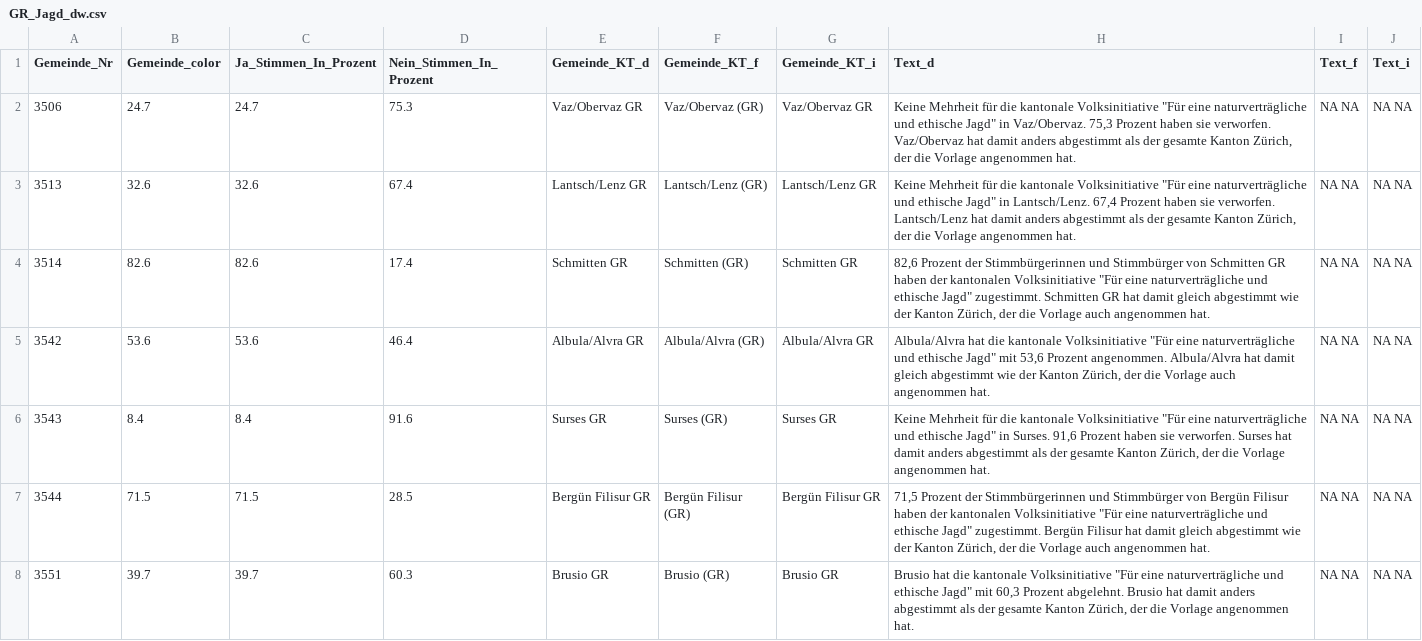
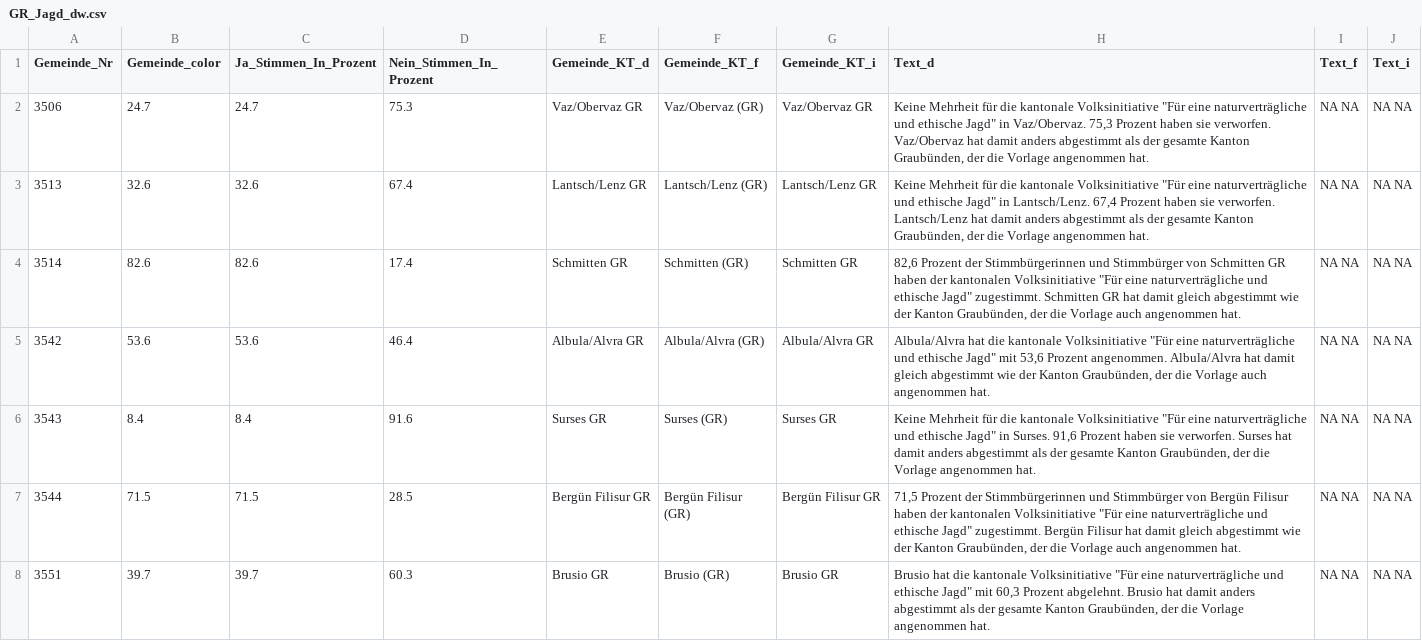
Before and after one commit to awp-finanznachrichten/lena_juni2021, a CSV file: Output/GR_Jagd_dw.csv, drawn as a sheet; only a part is shown; the diff covers the shown part only.

```diff
--- a/Output/GR_Jagd_dw.csv
+++ b/Output/GR_Jagd_dw.csv
@@ -1,8 +1,8 @@
 "Gemeinde_Nr","Gemeinde_color","Ja_Stimmen_In_Prozent","Nein_Stimmen_In_Prozent","Gemeinde_KT_d","Gemeinde_KT_f","Gemeinde_KT_i","Text_d","Text_f","Text_i"
-3506,24.7,24.7,75.3,"Vaz/Obervaz GR","Vaz/Obervaz (GR)","Vaz/Obervaz GR","Keine Mehrheit für die kantonale Volksinitiative ""Für eine naturverträgliche und ethische Jagd"" in Vaz/Obervaz. 75,3 Prozent haben sie verworfen. Vaz/Obervaz hat damit anders abgestimmt als der gesamte Kanton Zürich, der die Vorlage angenommen hat.","NA NA","NA NA"
-3513,32.6,32.6,67.4,"Lantsch/Lenz GR","Lantsch/Lenz (GR)","Lantsch/Lenz GR","Keine Mehrheit für die kantonale Volksinitiative ""Für eine naturverträgliche und ethische Jagd"" in Lantsch/Lenz. 67,4 Prozent haben sie verworfen. Lantsch/Lenz hat damit anders abgestimmt als der gesamte Kanton Zürich, der die Vorlage angenommen hat.","NA NA","NA NA"
-3514,82.6,82.6,17.4,"Schmitten GR","Schmitten (GR)","Schmitten GR","82,6 Prozent der Stimmbürgerinnen und Stimmbürger von Schmitten GR haben der kantonalen Volksinitiative ""Für eine naturverträgliche und ethische Jagd"" zugestimmt. Schmitten GR hat damit gleich abgestimmt wie der Kanton Zürich, der die Vorlage auch angenommen hat.","NA NA","NA NA"
-3542,53.6,53.6,46.4,"Albula/Alvra GR","Albula/Alvra (GR)","Albula/Alvra GR","Albula/Alvra hat die kantonale Volksinitiative ""Für eine naturverträgliche und ethische Jagd"" mit 53,6 Prozent angenommen. Albula/Alvra hat damit gleich abgestimmt wie der Kanton Zürich, der die Vorlage auch angenommen hat.","NA NA","NA NA"
-3543,8.4,8.4,91.6,"Surses GR","Surses (GR)","Surses GR","Keine Mehrheit für die kantonale Volksinitiative ""Für eine naturverträgliche und ethische Jagd"" in Surses. 91,6 Prozent haben sie verworfen. Surses hat damit anders abgestimmt als der gesamte Kanton Zürich, der die Vorlage angenommen hat.","NA NA","NA NA"
-3544,71.5,71.5,28.5,"Bergün Filisur GR","Bergün Filisur (GR)","Bergün Filisur GR","71,5 Prozent der Stimmbürgerinnen und Stimmbürger von Bergün Filisur haben der kantonalen Volksinitiative ""Für eine naturverträgliche und ethische Jagd"" zugestimmt. Bergün Filisur hat damit gleich abgestimmt wie der Kanton Zürich, der die Vorlage auch angenommen hat.","NA NA","NA NA"
-3551,39.7,39.7,60.3,"Brusio GR","Brusio (GR)","Brusio GR","Brusio hat die kantonale Volksinitiative ""Für eine naturverträgliche und ethische Jagd"" mit 60,3 Prozent abgelehnt. Brusio hat damit anders abgestimmt als der gesamte Kanton Zürich, der die Vorlage angenommen hat.","NA NA","NA NA"
+3506,24.7,24.7,75.3,"Vaz/Obervaz GR","Vaz/Obervaz (GR)","Vaz/Obervaz GR","Keine Mehrheit für die kantonale Volksinitiative ""Für eine naturverträgliche und ethische Jagd"" in Vaz/Obervaz. 75,3 Prozent haben sie verworfen. Vaz/Obervaz hat damit anders abgestimmt als der gesamte Kanton Graubünden, der die Vorlage angenommen hat.","NA NA","NA NA"
+3513,32.6,32.6,67.4,"Lantsch/Lenz GR","Lantsch/Lenz (GR)","Lantsch/Lenz GR","Keine Mehrheit für die kantonale Volksinitiative ""Für eine naturverträgliche und ethische Jagd"" in Lantsch/Lenz. 67,4 Prozent haben sie verworfen. Lantsch/Lenz hat damit anders abgestimmt als der gesamte Kanton Graubünden, der die Vorlage angenommen hat.","NA NA","NA NA"
+3514,82.6,82.6,17.4,"Schmitten GR","Schmitten (GR)","Schmitten GR","82,6 Prozent der Stimmbürgerinnen und Stimmbürger von Schmitten GR haben der kantonalen Volksinitiative ""Für eine naturverträgliche und ethische Jagd"" zugestimmt. Schmitten GR hat damit gleich abgestimmt wie der Kanton Graubünden, der die Vorlage auch angenommen hat.","NA NA","NA NA"
+3542,53.6,53.6,46.4,"Albula/Alvra GR","Albula/Alvra (GR)","Albula/Alvra GR","Albula/Alvra hat die kantonale Volksinitiative ""Für eine naturverträgliche und ethische Jagd"" mit 53,6 Prozent angenommen. Albula/Alvra hat damit gleich abgestimmt wie der Kanton Graubünden, der die Vorlage auch angenommen hat.","NA NA","NA NA"
+3543,8.4,8.4,91.6,"Surses GR","Surses (GR)","Surses GR","Keine Mehrheit für die kantonale Volksinitiative ""Für eine naturverträgliche und ethische Jagd"" in Surses. 91,6 Prozent haben sie verworfen. Surses hat damit anders abgestimmt als der gesamte Kanton Graubünden, der die Vorlage angenommen hat.","NA NA","NA NA"
+3544,71.5,71.5,28.5,"Bergün Filisur GR","Bergün Filisur (GR)","Bergün Filisur GR","71,5 Prozent der Stimmbürgerinnen und Stimmbürger von Bergün Filisur haben der kantonalen Volksinitiative ""Für eine naturverträgliche und ethische Jagd"" zugestimmt. Bergün Filisur hat damit gleich abgestimmt wie der Kanton Graubünden, der die Vorlage auch angenommen hat.","NA NA","NA NA"
+3551,39.7,39.7,60.3,"Brusio GR","Brusio (GR)","Brusio GR","Brusio hat die kantonale Volksinitiative ""Für eine naturverträgliche und ethische Jagd"" mit 60,3 Prozent abgelehnt. Brusio hat damit anders abgestimmt als der gesamte Kanton Graubünden, der die Vorlage angenommen hat.","NA NA","NA NA"
```
Also changed, not shown: 92 edited cells elsewhere in this file, Output/FR_BlueFactory_dw.csv, Output/GE_Bernex_dw.csv, 8 other files.
